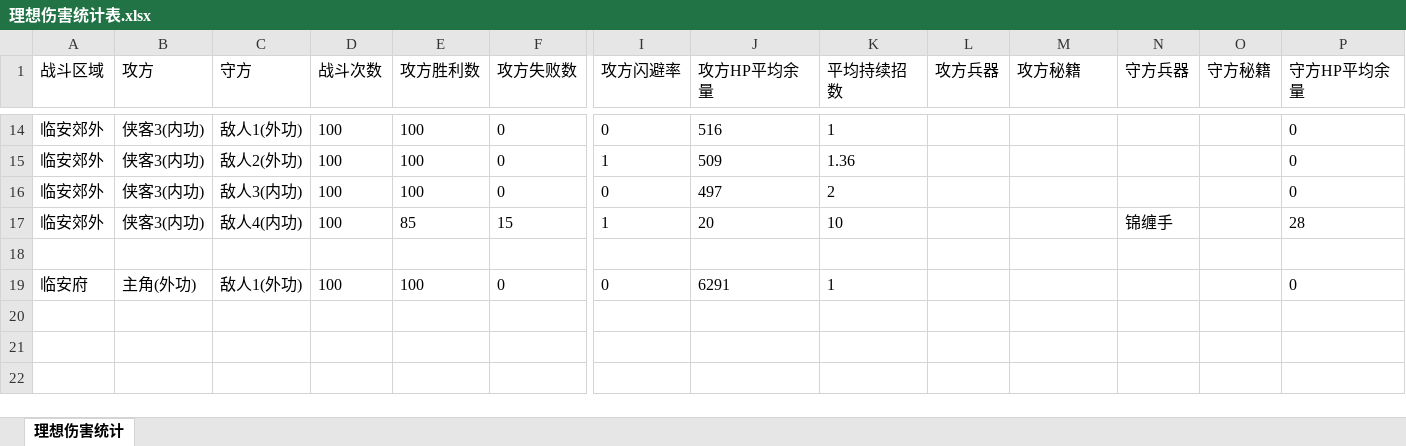
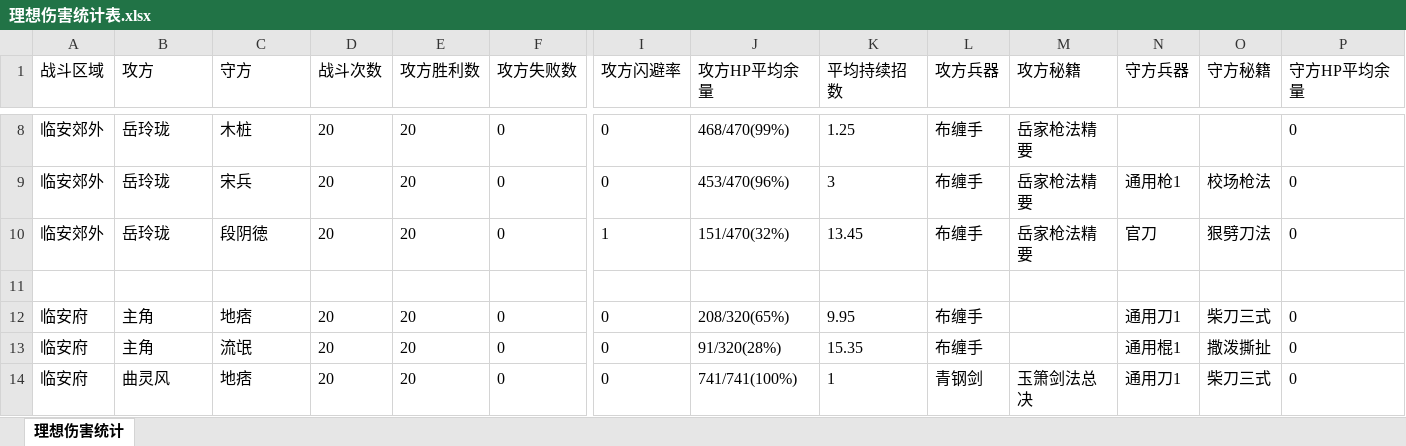
Before and after one commit to zhaoguo20002/MyWuXia, an Excel workbook: docs/理想伤害统计表.xlsx, sheet 理想伤害统计, drawn as a sheet; only a part is shown, gaps mark what is left out; values as stored, in another font and other column widths than the file's, no borders; removed rows and columns are numbered as before the commit, all else as after; rows hold the shown columns only; the diff covers the shown part only; the diff names each change by its address in the sheet, - before the commit and + after, or states it on an @@ line.

```diff
--- a/docs/理想伤害统计表.xlsx (sheet 理想伤害统计)
+++ b/docs/理想伤害统计表.xlsx (sheet 理想伤害统计)
-B8 (攻方): 侠客3(内功)
+B8 (攻方): 岳玲珑
-C8 (守方): 敌人1(外功)
+C8 (守方): 木桩
-D8 (战斗次数): 100
+D8 (战斗次数): 20
-E8 (攻方胜利数): 100
+E8 (攻方胜利数): 20
-J8 (攻方HP平均余量): 516
+J8 (攻方HP平均余量): 468/470(99%)
-K8 (平均持续招数): 1
+K8 (平均持续招数): 1.25
-L8 (攻方兵器): (empty)
+L8 (攻方兵器): 布缠手
-M8 (攻方秘籍): (empty)
+M8 (攻方秘籍): 岳家枪法精要
-row 15: 临安郊外 | 侠客3(内功) | 敌人2(外功) | 100 | 100 | 0 | 1 | 509 | 1.36 |  |  |  |  | 0
-B9 (攻方): 侠客3(内功)
+B9 (攻方): 岳玲珑
-C9 (守方): 敌人3(内功)
+C9 (守方): 宋兵
-D9 (战斗次数): 100
+D9 (战斗次数): 20
-E9 (攻方胜利数): 100
+E9 (攻方胜利数): 20
-J9 (攻方HP平均余量): 497
+J9 (攻方HP平均余量): 453/470(96%)
-K9 (平均持续招数): 2
+K9 (平均持续招数): 3
-L9 (攻方兵器): (empty)
+L9 (攻方兵器): 布缠手
-M9 (攻方秘籍): (empty)
+M9 (攻方秘籍): 岳家枪法精要
-N9 (守方兵器): (empty)
+N9 (守方兵器): 通用枪1
-O9 (守方秘籍): (empty)
+O9 (守方秘籍): 校场枪法
-row 17: 临安郊外 | 侠客3(内功) | 敌人4(内功) | 100 | 85 | 15 | 1 | 20 | 10 |  |  | 锦缠手 |  | 28
+row 10: 临安郊外 | 岳玲珑 | 段阴徳 | 20 | 20 | 0 | 1 | 151/470(32%) | 13.45 | 布缠手 | 岳家枪法精要 | 官刀 | 狠劈刀法 | 0
+row 12: 临安府 | 主角 | 地痞 | 20 | 20 | 0 | 0 | 208/320(65%) | 9.95 | 布缠手 |  | 通用刀1 | 柴刀三式 | 0
+row 13: 临安府 | 主角 | 流氓 | 20 | 20 | 0 | 0 | 91/320(28%) | 15.35 | 布缠手 |  | 通用棍1 | 撒泼撕扯 | 0
-B14 (攻方): 主角(外功)
+B14 (攻方): 曲灵风
-C14 (守方): 敌人1(外功)
+C14 (守方): 地痞
-D14 (战斗次数): 100
+D14 (战斗次数): 20
-E14 (攻方胜利数): 100
+E14 (攻方胜利数): 20
-J14 (攻方HP平均余量): 6291
+J14 (攻方HP平均余量): 741/741(100%)
-L14 (攻方兵器): (empty)
+L14 (攻方兵器): 青钢剑
-M14 (攻方秘籍): (empty)
+M14 (攻方秘籍): 玉箫剑法总决
-N14 (守方兵器): (empty)
+N14 (守方兵器): 通用刀1
-O14 (守方秘籍): (empty)
+O14 (守方秘籍): 柴刀三式
```
Also changed, not shown: 40 added rows, 6 removed rows and 59 edited cells elsewhere in this sheet, docs/兵器数值.xlsx, docs/数值平衡.xlsx, 9 other files.
